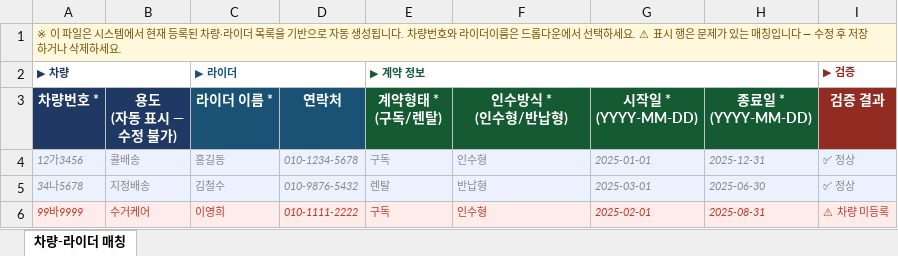
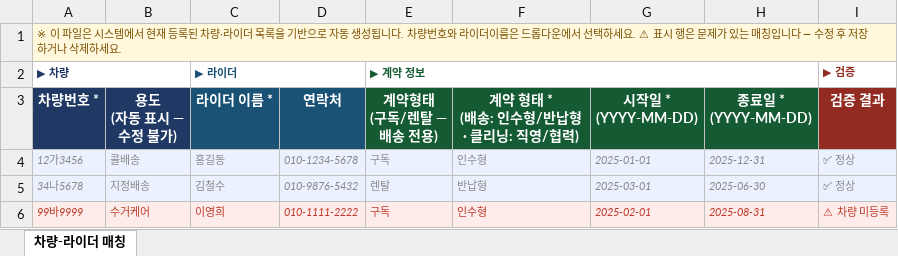
Before and after one commit to EVNSolution/thundercrew-domain, an Excel workbook: development/backend/src/main/resources/templates/excel/matching-template.xlsx, sheet 차량-라이더 매칭, drawn as a sheet; values as stored, in another font and other column widths than the file's, no borders; ↵ is a line break in a cell; the diff names each change by its address in the sheet, - before the commit and + after, or states it on an @@ line.

```diff
--- a/development/backend/src/main/resources/templates/excel/matching-template.xlsx (sheet 차량-라이더 매칭)
+++ b/development/backend/src/main/resources/templates/excel/matching-template.xlsx (sheet 차량-라이더 매칭)
-E3: 계약형태 * ↵ (구독/렌탈)
+E3: 계약형태 ↵ (구독/렌탈 — 배송 전용)
-F3: 인수방식 * ↵ (인수형/반납형)
+F3: 계약 형태 * ↵ (배송: 인수형/반납형 · 클리닝: 직영/협력)
```
Also changed, not shown: 25 other files.
